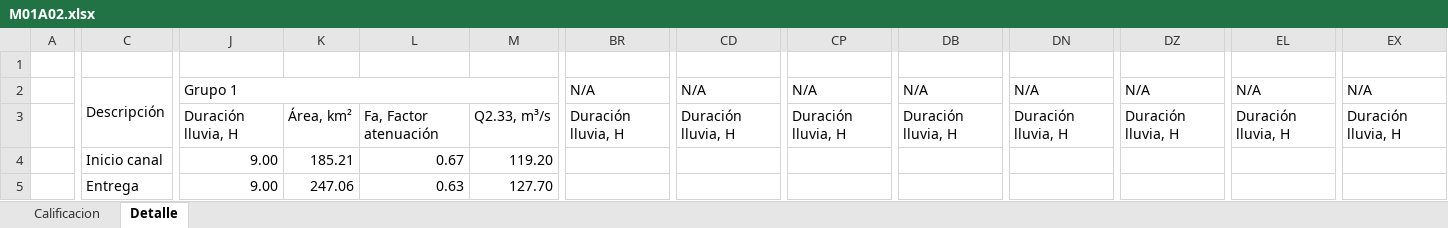
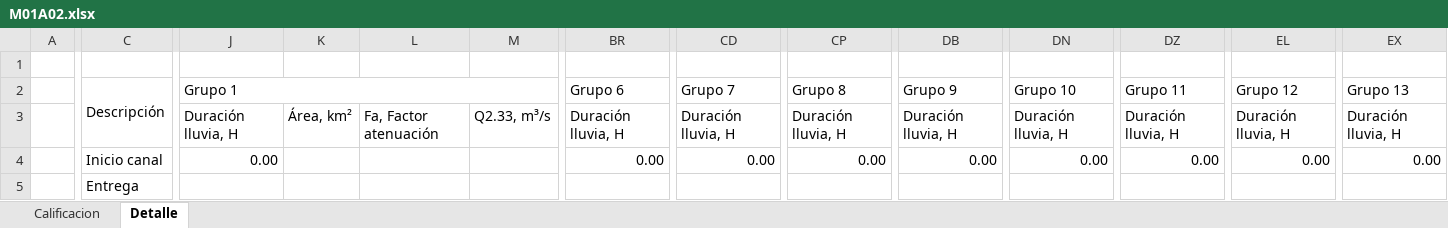
Before and after one commit to rcfdtools/R.HCMC, an Excel workbook: activity/M01A02/M01A02.xlsx, sheet Detalle, drawn as a sheet; only a part is shown, gaps mark what is left out; values as stored, in another font and other column widths than the file's, no cell formats; the diff covers the shown part only; the diff names each change by its address in the sheet, - before the commit and + after, or states it on an @@ line.

```diff
--- a/activity/M01A02/M01A02.xlsx (sheet Detalle)
+++ b/activity/M01A02/M01A02.xlsx (sheet Detalle)
-BR2: N/A
+BR2: Grupo 6
-CD2: N/A
+CD2: Grupo 7
-CP2: N/A
+CP2: Grupo 8
-DB2: N/A
+DB2: Grupo 9
-DN2: N/A
+DN2: Grupo 10
-DZ2: N/A
+DZ2: Grupo 11
-EL2: N/A
+EL2: Grupo 12
-EX2: N/A
+EX2: Grupo 13
-J4 (Grupo 1): 9.00
+J4 (Grupo 1): 0.00
-K4: 185.21
+K4: (empty)
-L4: 0.67
+L4: (empty)
-M4: 119.20
+M4: (empty)
-BR4 (Grupo 6): (empty)
+BR4 (Grupo 6): 0.00
-CD4 (Grupo 7): (empty)
+CD4 (Grupo 7): 0.00
-CP4 (Grupo 8): (empty)
+CP4 (Grupo 8): 0.00
-DB4 (Grupo 9): (empty)
+DB4 (Grupo 9): 0.00
-DN4 (Grupo 10): (empty)
+DN4 (Grupo 10): 0.00
-DZ4 (Grupo 11): (empty)
+DZ4 (Grupo 11): 0.00
-EL4 (Grupo 12): (empty)
+EL4 (Grupo 12): 0.00
-EX4 (Grupo 13): (empty)
+EX4 (Grupo 13): 0.00
-J5 (Grupo 1): 9.00
+J5 (Grupo 1): (empty)
-K5: 247.06
+K5: (empty)
-L5: 0.63
+L5: (empty)
-M5: 127.70
+M5: (empty)
```
Also changed, not shown: 1 added row, 1 removed row, 635 edited cells and merged cells elsewhere in this sheet, sheet Calificacion, cell formats, charts or pictures, activity/M01A00/M01A00.xlsx, activity/M01A01/M01A01.xlsx, 2 other files.
